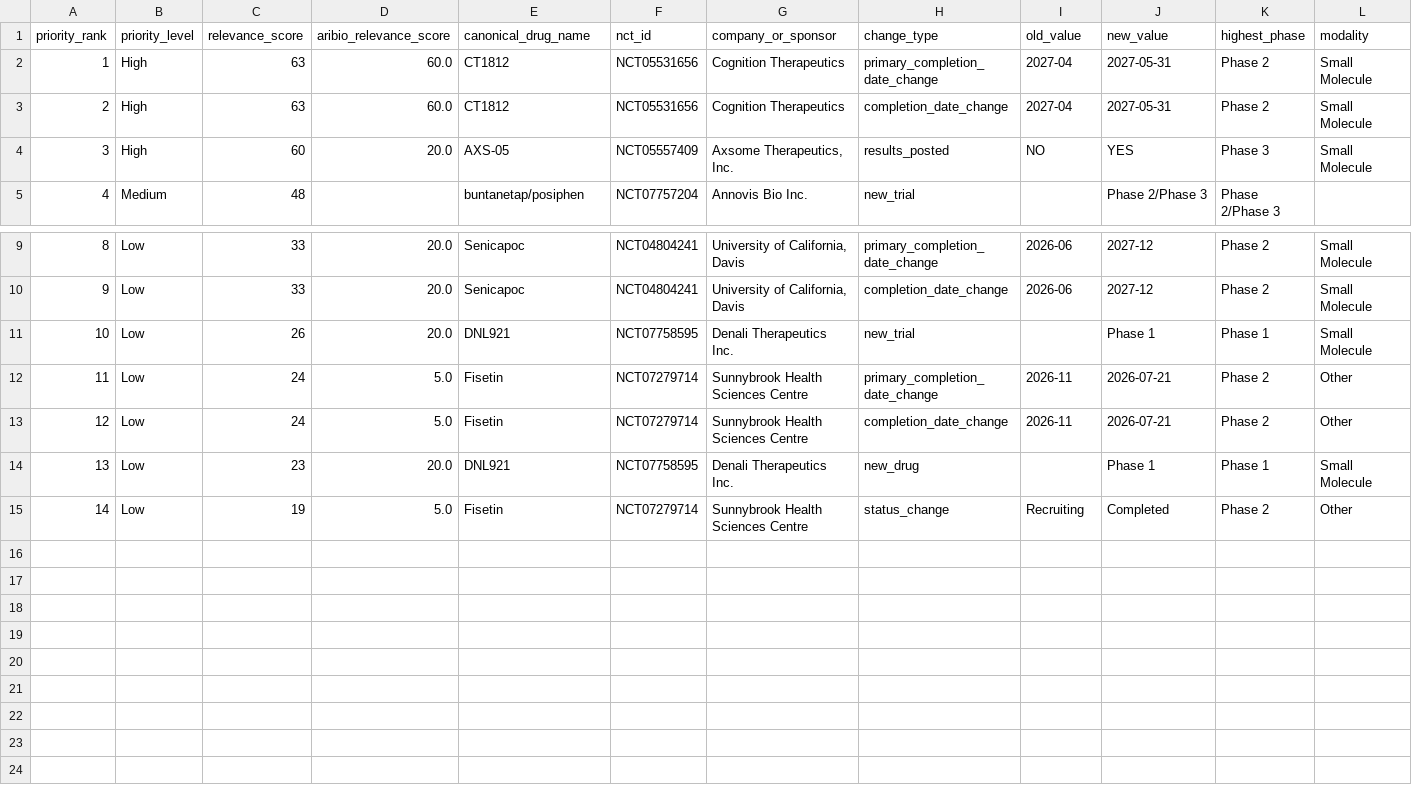
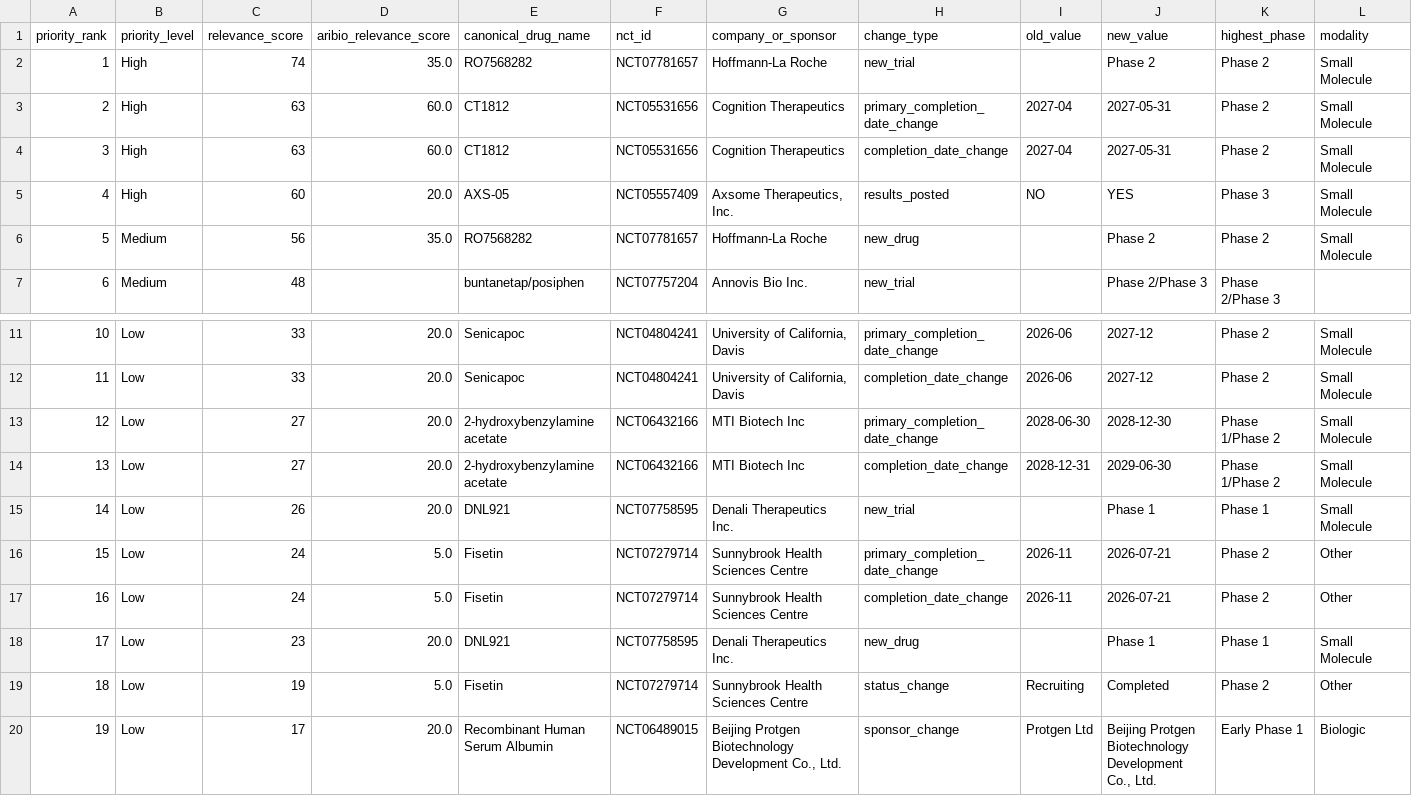
Before and after one commit to juniparkk/AriBio-Clinical-Trial-Pipeline, a CSV file: outputs/competitive_attention.csv, drawn as a sheet; only a part is shown, gaps mark what is left out; addresses are those after the commit; rows hold the shown columns only; the diff names each change by its address in the sheet, - before the commit and + after, or states it on an @@ line.

```diff
--- a/outputs/competitive_attention.csv
+++ b/outputs/competitive_attention.csv
+row 2: 1 | High | 74 | 35.0 | RO7568282 | NCT07781657 | Hoffmann-La Roche | new_trial |  | Phase 2 | Phase 2 | Small Molecule
@@ column A (priority_rank) renumbered between rows 3 and 19 @@
+row 6: 5 | Medium | 56 | 35.0 | RO7568282 | NCT07781657 | Hoffmann-La Roche | new_drug |  | Phase 2 | Phase 2 | Small Molecule
+row 13: 12 | Low | 27 | 20.0 | 2-hydroxybenzylamine acetate | NCT06432166 | MTI Biotech Inc | primary_completion_date_change | 2028-06-30 | 2028-12-30 | Phase 1/Phase 2 | Small Molecule
+row 14: 13 | Low | 27 | 20.0 | 2-hydroxybenzylamine acetate | NCT06432166 | MTI Biotech Inc | completion_date_change | 2028-12-31 | 2029-06-30 | Phase 1/Phase 2 | Small Molecule
+row 20: 19 | Low | 17 | 20.0 | Recombinant Human Serum Albumin | NCT06489015 | Beijing Protgen Biotechnology Development Co., Ltd. | sponsor_change | Protgen Ltd | Beijing Protgen Biotechnology Development Co., Ltd. | Early Phase 1 | Biologic
```
Also changed, not shown: outputs/classification_conflicts.csv, outputs/classification_gap_audit.csv, 8 other files.
